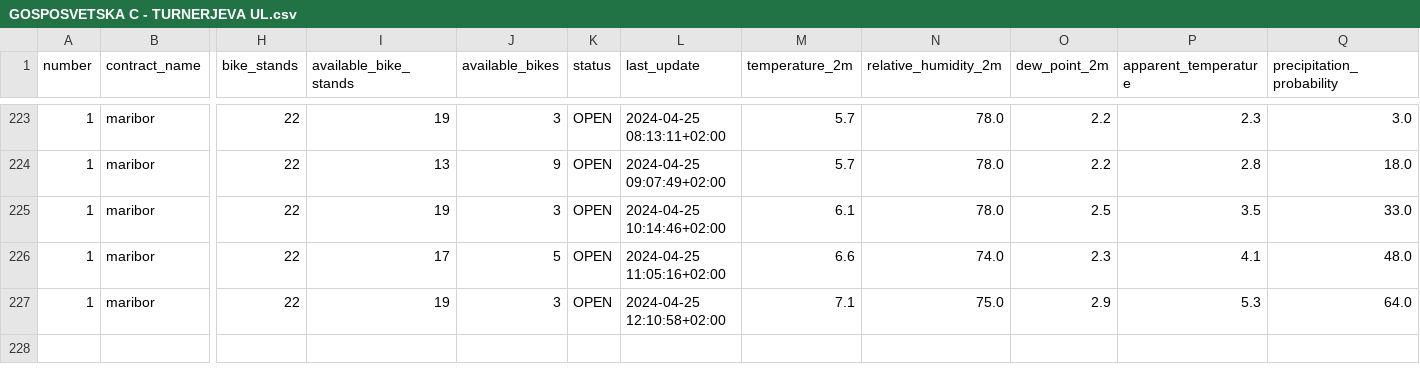
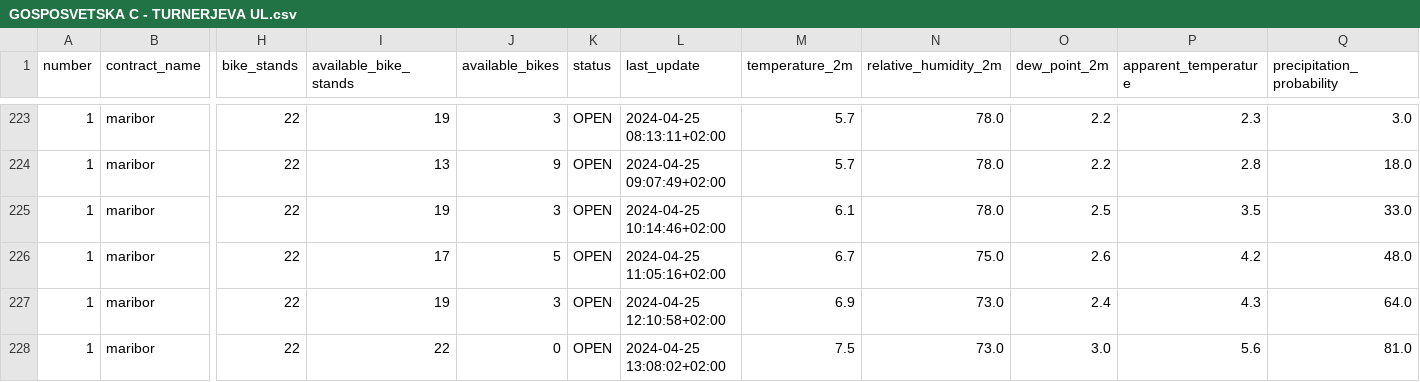
Before and after one commit to PetelinekBenjamin/StrojnoUcenje2, a CSV file: data/processed/GOSPOSVETSKA C - TURNERJEVA UL.csv, drawn as a sheet; only a part is shown, gaps mark what is left out; rows hold the shown columns only; the diff names each change by its address in the sheet, - before the commit and + after, or states it on an @@ line.

```diff
--- a/data/processed/GOSPOSVETSKA C - TURNERJEVA UL.csv
+++ b/data/processed/GOSPOSVETSKA C - TURNERJEVA UL.csv
-M226 (temperature_2m): 6.6
+M226 (temperature_2m): 6.7
-N226 (relative_humidity_2m): 74.0
+N226 (relative_humidity_2m): 75.0
-O226 (dew_point_2m): 2.3
+O226 (dew_point_2m): 2.6
-P226 (apparent_temperature): 4.1
+P226 (apparent_temperature): 4.2
-M227 (temperature_2m): 7.1
+M227 (temperature_2m): 6.9
-N227 (relative_humidity_2m): 75.0
+N227 (relative_humidity_2m): 73.0
-O227 (dew_point_2m): 2.9
+O227 (dew_point_2m): 2.4
-P227 (apparent_temperature): 5.3
+P227 (apparent_temperature): 4.3
+row 228: 1 | maribor | 22 | 22 | 0 | OPEN | 2024-04-25 13:08:02+02:00 | 7.5 | 73.0 | 3.0 | 5.6 | 81.0
```
Also changed, not shown: 2 other files.
